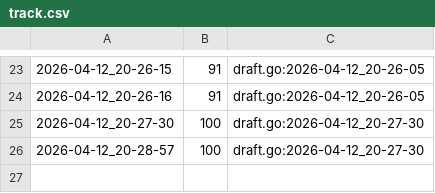
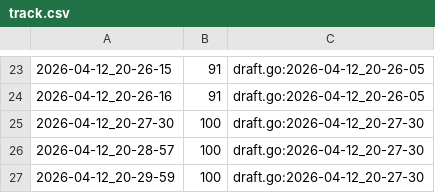
Before and after one commit to qxcode-course/fup-dd-playground-DevJoao-00, a CSV file: .tko/track/fup@round/track.csv, drawn as a sheet; only a part is shown, gaps mark what is left out.

```diff
--- a/.tko/track/fup@round/track.csv
+++ b/.tko/track/fup@round/track.csv
@@ -26 +26,2 @@
 2026-04-12_20-28-57,100,draft.go:2026-04-12_20-27-30
+2026-04-12_20-29-59,100,draft.go:2026-04-12_20-27-30
```
Also changed, not shown: 8 other files.
